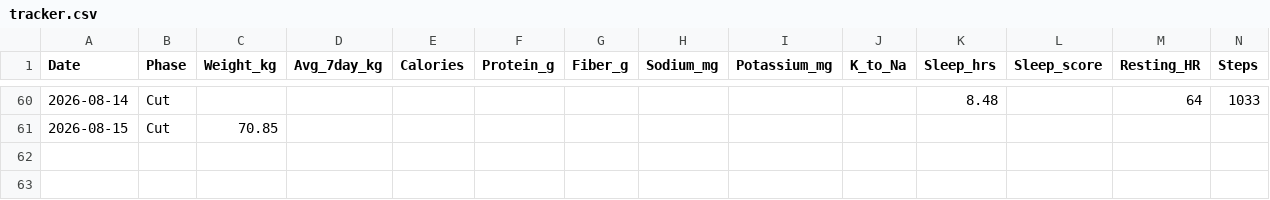
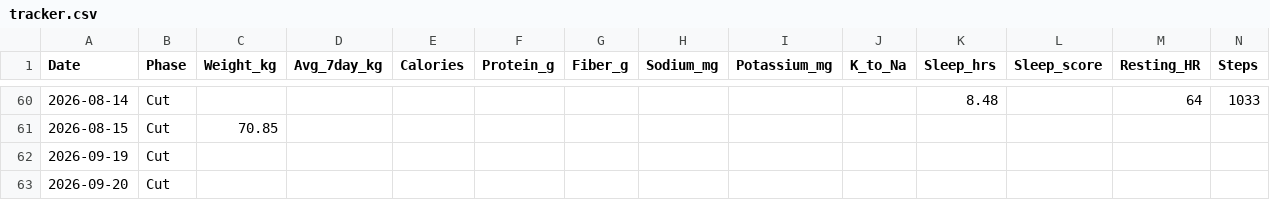
Before and after one commit to zyrxun/body-and-mind, a CSV file: tracker.csv, drawn as a sheet; only a part is shown, gaps mark what is left out; rows hold the shown columns only; the diff names each change by its address in the sheet, - before the commit and + after, or states it on an @@ line.

Commit message:
auto: health sync

```diff
--- a/tracker.csv
+++ b/tracker.csv
+row 62: 2026-09-19 | Cut
+row 63: 2026-09-20 | Cut
```
